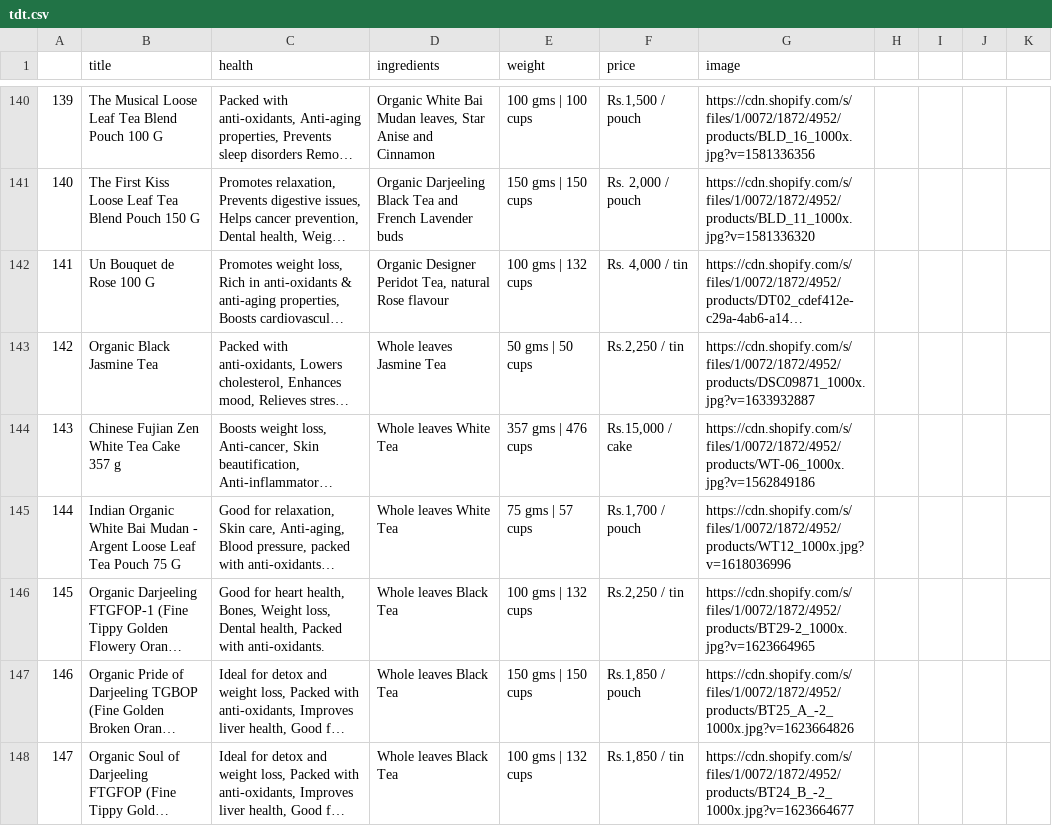
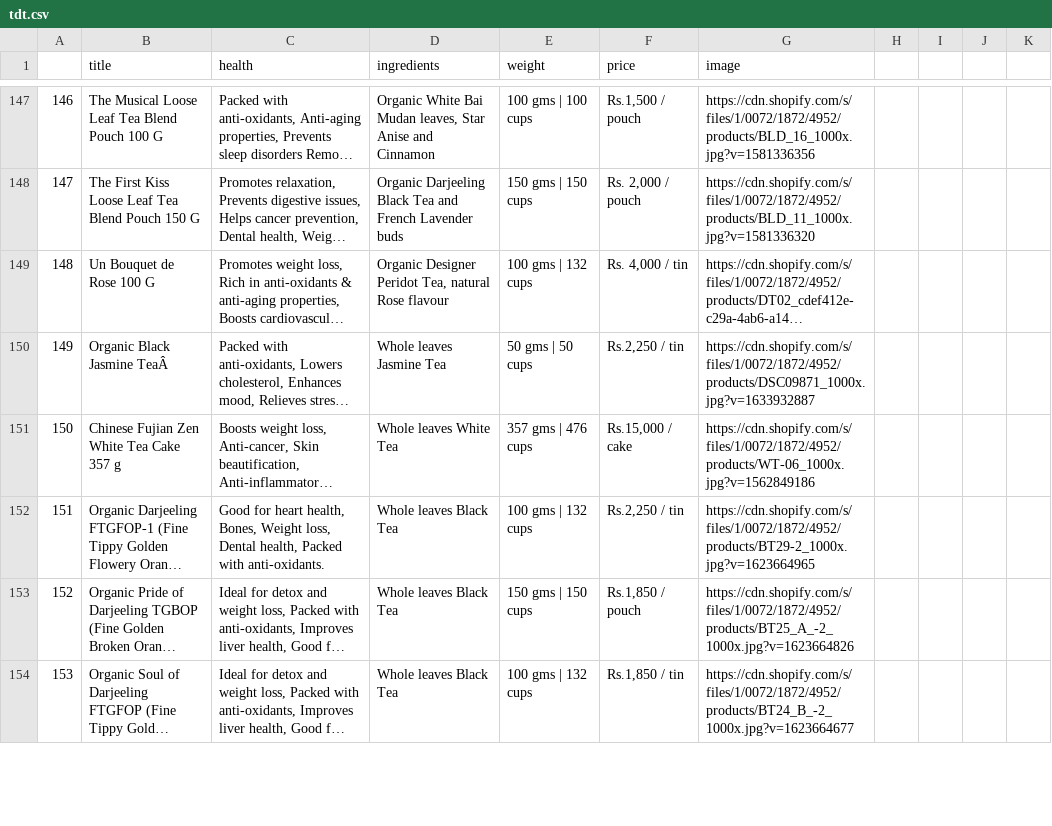
Before and after one commit to neva25/tea, a CSV file: data/tdt.csv, drawn as a sheet; only a part is shown, gaps mark what is left out; long unchanged cells end in …; addresses are those after the commit; the diff covers the shown part only; the diff names each change by its address in the sheet, - before the commit and + after, or states it on an @@ line.

```diff
--- a/data/tdt.csv
+++ b/data/tdt.csv
@@ column A renumbered between rows 36 and 171 @@
-B150 (title): Organic Black Jasmine Tea
+B150 (title): Organic Black Jasmine TeaÂ
@@ row 145 moved to row 28: 27 @@
```
Also changed, not shown: 10 added rows, 3 removed rows, 29 moved rows and 26 edited cells elsewhere in this file, 4 other files.
